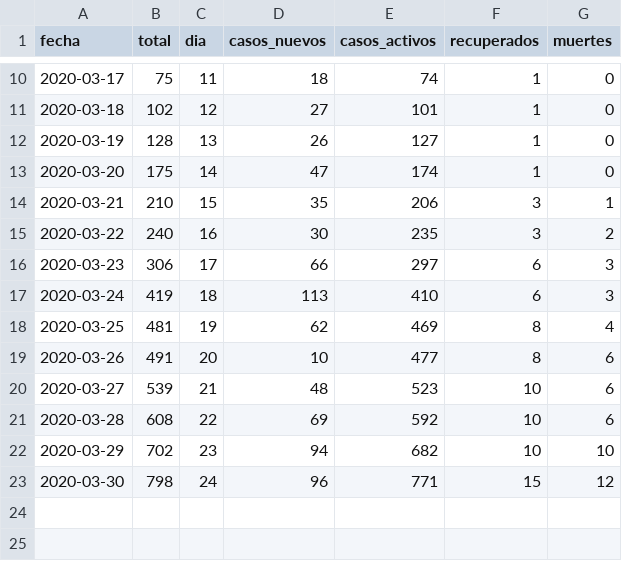
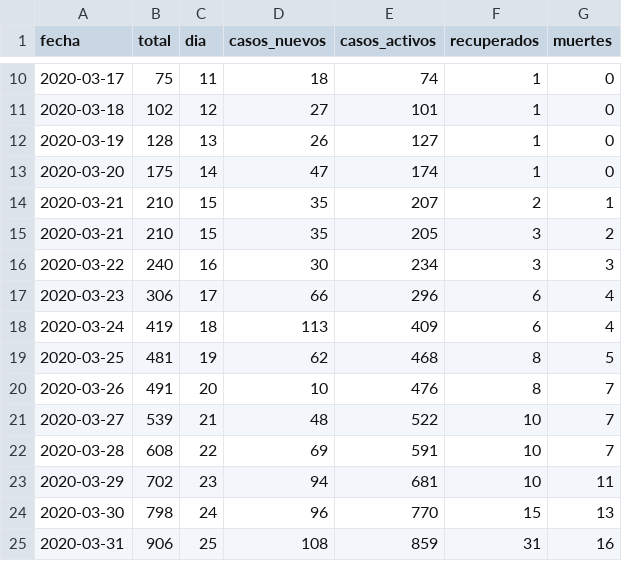
Before and after one commit to dfuribez/COVID-19-Colombia, a CSV file: time_series.csv, drawn as a sheet; only a part is shown, gaps mark what is left out.

Commit message:
Actualizado 31/03/2020 15:12 - 906 casos

```diff
--- a/time_series.csv
+++ b/time_series.csv
@@ -13,11 +13,13 @@ fecha,total,dia,casos_nuevos,casos_activos,recuperados,muertes
 2020-03-20,175,14,47,174,1,0
-2020-03-21,210,15,35,206,3,1
-2020-03-22,240,16,30,235,3,2
-2020-03-23,306,17,66,297,6,3
-2020-03-24,419,18,113,410,6,3
-2020-03-25,481,19,62,469,8,4
-2020-03-26,491,20,10,477,8,6
-2020-03-27,539,21,48,523,10,6
-2020-03-28,608,22,69,592,10,6
-2020-03-29,702,23,94,682,10,10
-2020-03-30,798,24,96,771,15,12
+2020-03-21,210,15,35,207,2,1
+2020-03-21,210,15,35,205,3,2
+2020-03-22,240,16,30,234,3,3
+2020-03-23,306,17,66,296,6,4
+2020-03-24,419,18,113,409,6,4
+2020-03-25,481,19,62,468,8,5
+2020-03-26,491,20,10,476,8,7
+2020-03-27,539,21,48,522,10,7
+2020-03-28,608,22,69,591,10,7
+2020-03-29,702,23,94,681,10,11
+2020-03-30,798,24,96,770,15,13
+2020-03-31,906,25,108,859,31,16
```
Also changed, not shown: 1 other file.
